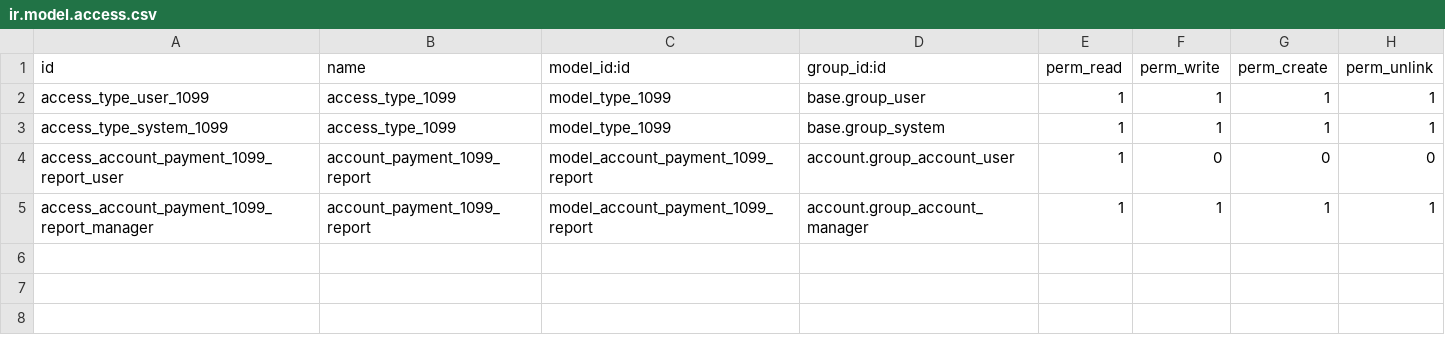
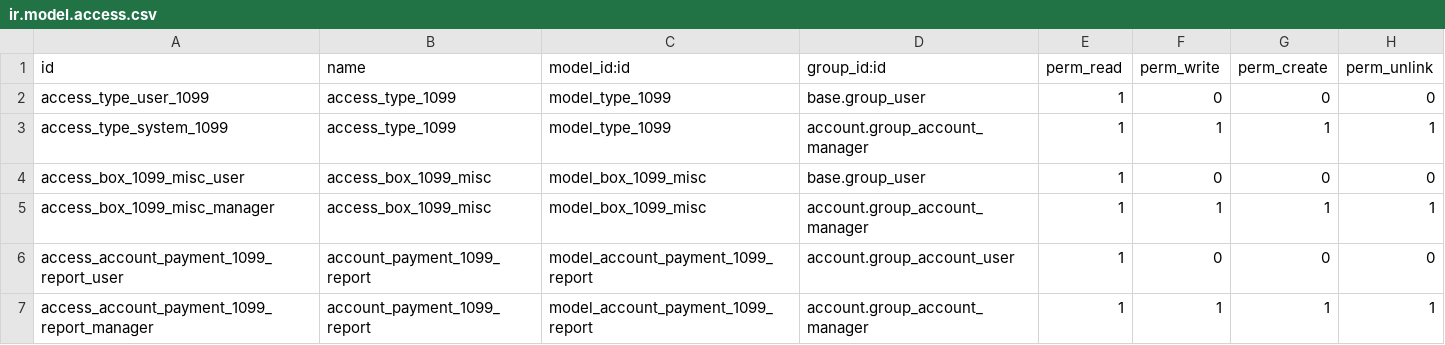
Before and after one commit to kencove/l10n-usa, a CSV file: l10n_us_form_1099/security/ir.model.access.csv, drawn as a sheet.

Commit message:
[IMP] l10n_us_form_1099: Add 1099-MISC boxes

```diff
--- a/l10n_us_form_1099/security/ir.model.access.csv
+++ b/l10n_us_form_1099/security/ir.model.access.csv
@@ -1,4 +1,6 @@
 id,name,model_id:id,group_id:id,perm_read,perm_write,perm_create,perm_unlink
-access_type_user_1099,access_type_1099,model_type_1099,base.group_user,1,1,1,1
-access_type_system_1099,access_type_1099,model_type_1099,base.group_system,1,1,1,1
+access_type_user_1099,access_type_1099,model_type_1099,base.group_user,1,0,0,0
+access_type_system_1099,access_type_1099,model_type_1099,account.group_account_manager,1,1,1,1
+access_box_1099_misc_user,access_box_1099_misc,model_box_1099_misc,base.group_user,1,0,0,0
+access_box_1099_misc_manager,access_box_1099_misc,model_box_1099_misc,account.group_account_manager,1,1,1,1
 access_account_payment_1099_report_user,account_payment_1099_report,model_account_payment_1099_report,account.group_account_user,1,0,0,0
```
Also changed, not shown: 21 other files.
